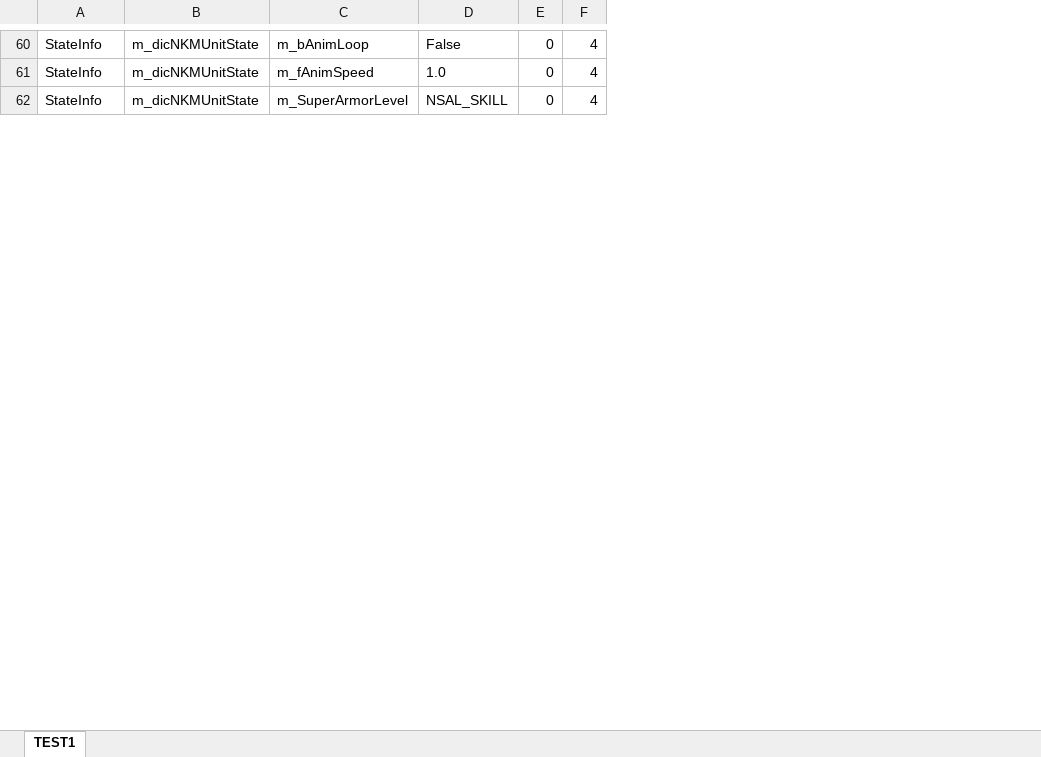
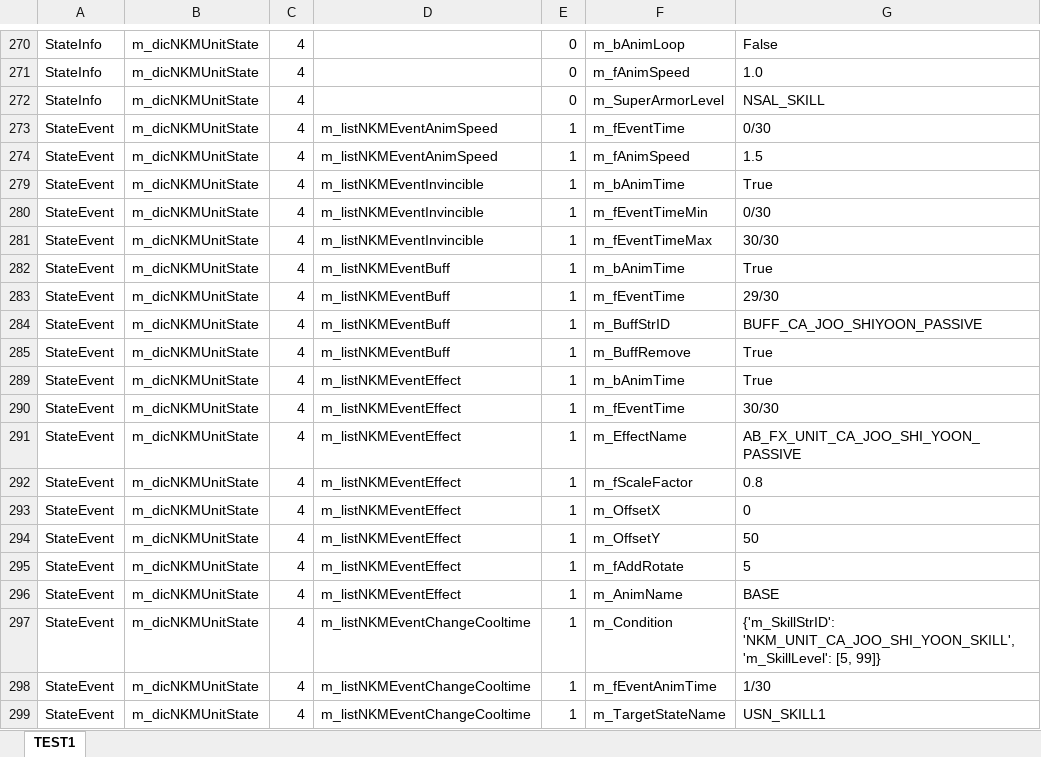
Before and after one commit to songnman/CrawlingThat, an Excel workbook: LUA 분석.xlsx, sheet TEST1, drawn as a sheet; only a part is shown, gaps mark what is left out; values as stored, in another font and other column widths than the file's, no borders; table styles not drawn; removed rows and columns are numbered as before the commit, all else as after; the diff covers the shown part only; the diff names each change by its address in the sheet, - before the commit and + after, or states it on an @@ line.

```diff
--- a/LUA 분석.xlsx (sheet TEST1)
+++ b/LUA 분석.xlsx (sheet TEST1)
-column C, rows 60-62: m_bAnimLoop | m_fAnimSpeed | m_SuperArmorLevel
-column D, rows 60-62: False | 1.0 | NSAL_SKILL
-column E, rows 60-62: all 0
+column D, empty
+column E, rows 270-272: all 0
+column F, rows 270-272: m_bAnimLoop | m_fAnimSpeed | m_SuperArmorLevel
+column G, rows 270-272: False | 1.0 | NSAL_SKILL
+row 273: StateEvent | m_dicNKMUnitState | 4 | m_listNKMEventAnimSpeed | 1 | m_fEventTime | 0/30
+row 274: StateEvent | m_dicNKMUnitState | 4 | m_listNKMEventAnimSpeed | 1 | m_fAnimSpeed | 1.5
+row 279: StateEvent | m_dicNKMUnitState | 4 | m_listNKMEventInvincible | 1 | m_bAnimTime | True
+row 280: StateEvent | m_dicNKMUnitState | 4 | m_listNKMEventInvincible | 1 | m_fEventTimeMin | 0/30
+row 281: StateEvent | m_dicNKMUnitState | 4 | m_listNKMEventInvincible | 1 | m_fEventTimeMax | 30/30
+row 282: StateEvent | m_dicNKMUnitState | 4 | m_listNKMEventBuff | 1 | m_bAnimTime | True
+row 283: StateEvent | m_dicNKMUnitState | 4 | m_listNKMEventBuff | 1 | m_fEventTime | 29/30
+row 284: StateEvent | m_dicNKMUnitState | 4 | m_listNKMEventBuff | 1 | m_BuffStrID | BUFF_CA_JOO_SHIYOON_PASSIVE
+row 285: StateEvent | m_dicNKMUnitState | 4 | m_listNKMEventBuff | 1 | m_BuffRemove | True
+row 289: StateEvent | m_dicNKMUnitState | 4 | m_listNKMEventEffect | 1 | m_bAnimTime | True
+row 290: StateEvent | m_dicNKMUnitState | 4 | m_listNKMEventEffect | 1 | m_fEventTime | 30/30
+row 291: StateEvent | m_dicNKMUnitState | 4 | m_listNKMEventEffect | 1 | m_EffectName | AB_FX_UNIT_CA_JOO_SHI_YOON_PASSIVE
+row 292: StateEvent | m_dicNKMUnitState | 4 | m_listNKMEventEffect | 1 | m_fScaleFactor | 0.8
+row 293: StateEvent | m_dicNKMUnitState | 4 | m_listNKMEventEffect | 1 | m_OffsetX | 0
+row 294: StateEvent | m_dicNKMUnitState | 4 | m_listNKMEventEffect | 1 | m_OffsetY | 50
+row 295: StateEvent | m_dicNKMUnitState | 4 | m_listNKMEventEffect | 1 | m_fAddRotate | 5
+row 296: StateEvent | m_dicNKMUnitState | 4 | m_listNKMEventEffect | 1 | m_AnimName | BASE
+row 297: StateEvent | m_dicNKMUnitState | 4 | m_listNKMEventChangeCooltime | 1 | m_Condition | {'m_SkillStrID': 'NKM_UNIT_CA_JOO_SHI_YOON_SKILL', 'm_SkillLevel': [5, 99]}
+row 298: StateEvent | m_dicNKMUnitState | 4 | m_listNKMEventChangeCooltime | 1 | m_fEventAnimTime | 1/30
+row 299: StateEvent | m_dicNKMUnitState | 4 | m_listNKMEventChangeCooltime | 1 | m_TargetStateName | USN_SKILL1
```
Also changed, not shown: 203 added rows and 1 removed row elsewhere in this sheet, hidden cells, LUAsheet.xlsx, 4 other files.
